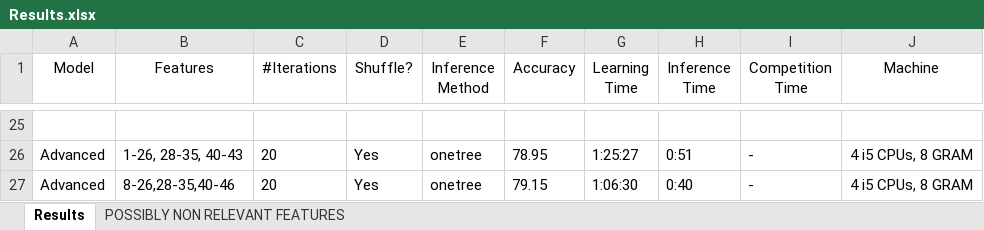
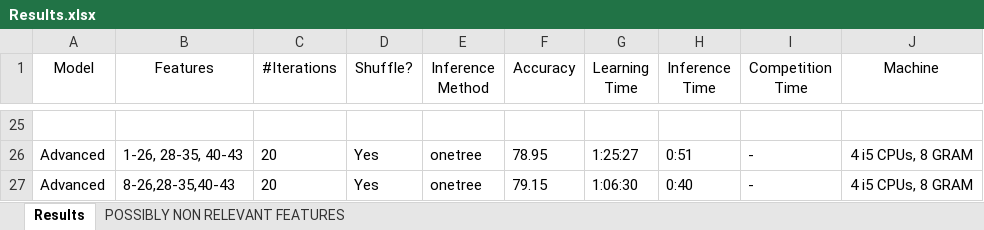
Before and after one commit to Sinoff/Dependency_Parser-NLP, an Excel workbook: Results.xlsx, sheet Results, drawn as a sheet; only a part is shown, gaps mark what is left out; values as stored, in another font and other column widths than the file's, no borders; the diff names each change by its address in the sheet, - before the commit and + after, or states it on an @@ line.

```diff
--- a/Results.xlsx (sheet Results)
+++ b/Results.xlsx (sheet Results)
-B27 (Features): 8-26,28-35,40-46
+B27 (Features): 8-26,28-35,40-43
```
Also changed, not shown: 2 other files.
